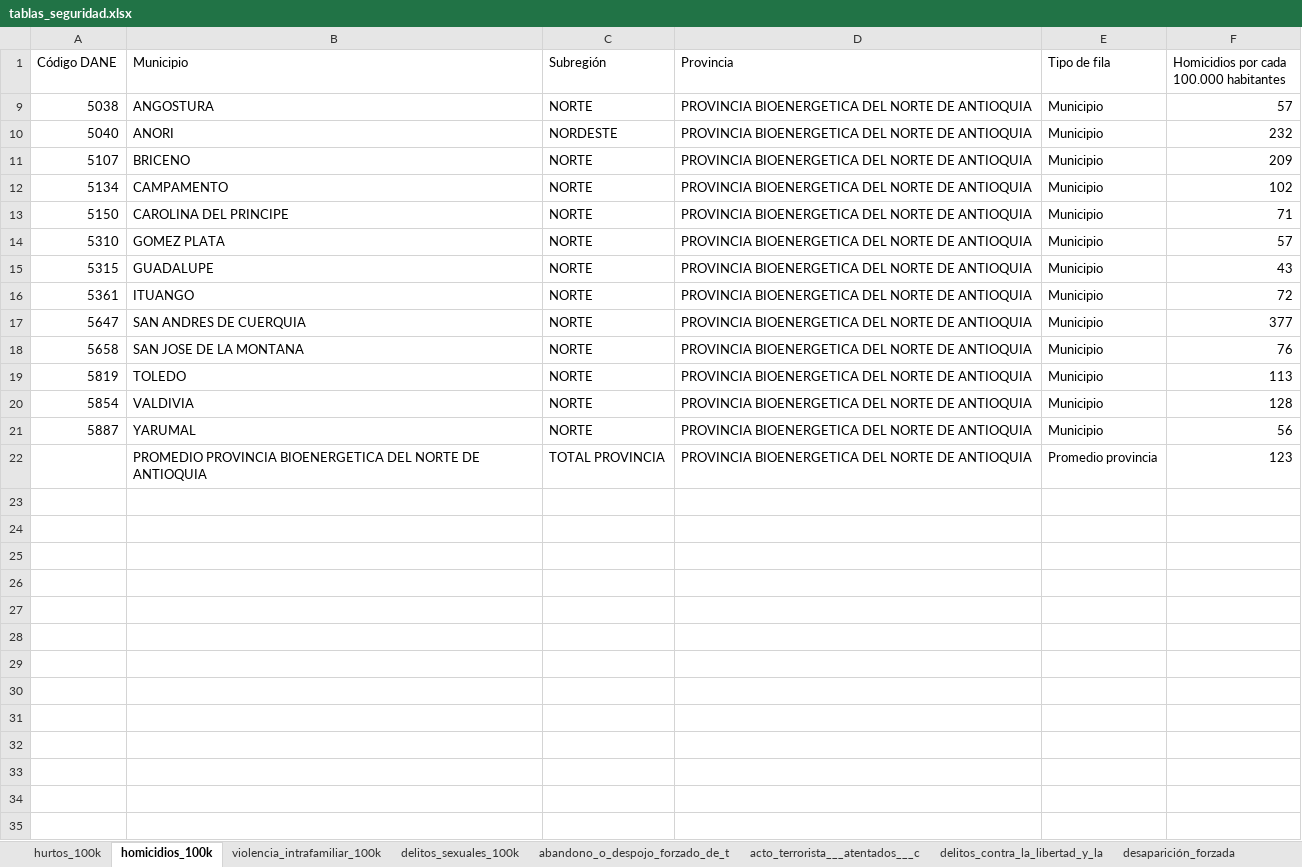
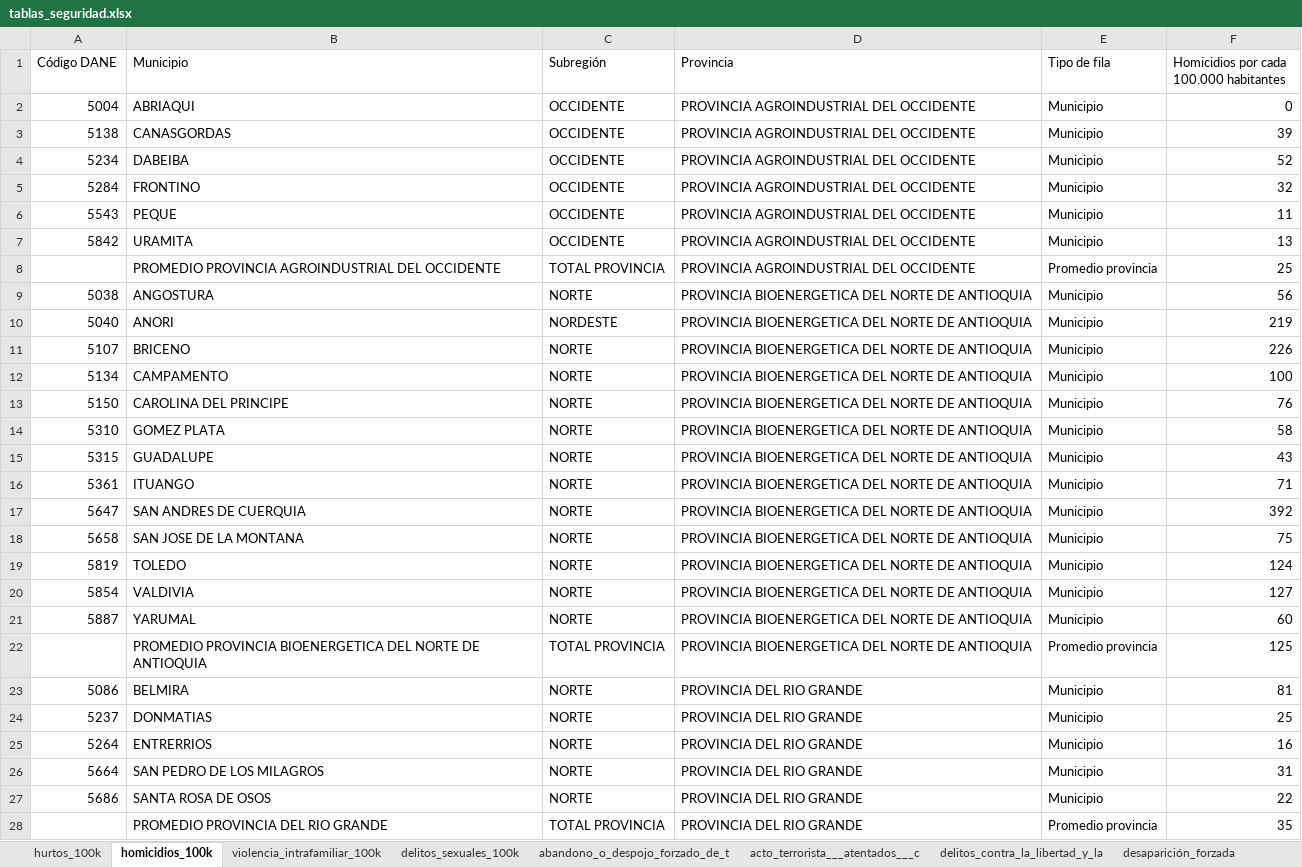
Before and after one commit to TheMrEstrada/Proyecto-Provincias, an Excel workbook: 03_Outputs/tablas_seguridad.xlsx, sheet homicidios_100k, drawn as a sheet; only a part is shown; values as stored, in another font and other column widths than the file's, no borders; the diff covers the shown part only; the diff names each change by its address in the sheet, - before the commit and + after, or states it on an @@ line.

```diff
--- a/03_Outputs/tablas_seguridad.xlsx (sheet homicidios_100k)
+++ b/03_Outputs/tablas_seguridad.xlsx (sheet homicidios_100k)
@@ row 2 unhidden: 5004 | ABRIAQUI | OCCIDENTE | PROVINCIA AGROINDUSTRIAL DEL OCCIDENTE | Municipio | 0 @@
+row 3: 5138 | CANASGORDAS | OCCIDENTE | PROVINCIA AGROINDUSTRIAL DEL OCCIDENTE | Municipio | 39
@@ row 4 unhidden: 5234 | DABEIBA | OCCIDENTE | PROVINCIA AGROINDUSTRIAL DEL OCCIDENTE | Municipio | 52 @@
@@ row 5 unhidden: 5284 | FRONTINO | OCCIDENTE | PROVINCIA AGROINDUSTRIAL DEL OCCIDENTE | Municipio | 32 @@
@@ row 6 unhidden: 5543 | PEQUE | OCCIDENTE | PROVINCIA AGROINDUSTRIAL DEL OCCIDENTE | Municipio | 11 @@
+row 7: 5842 | URAMITA | OCCIDENTE | PROVINCIA AGROINDUSTRIAL DEL OCCIDENTE | Municipio | 13
+row 8:  | PROMEDIO PROVINCIA AGROINDUSTRIAL DEL OCCIDENTE | TOTAL PROVINCIA | PROVINCIA AGROINDUSTRIAL DEL OCCIDENTE | Promedio provincia | 25
-F9: 57
+F9: 56
-F10: 232
+F10: 219
-F11: 209
+F11: 226
-F12: 102
+F12: 100
-F13: 71
+F13: 76
-F14: 57
+F14: 58
-F16: 72
+F16: 71
-F17: 377
+F17: 392
-F18: 76
+F18: 75
-F19: 113
+F19: 124
-F20: 128
+F20: 127
-F21: 56
+F21: 60
-F22: 123
+F22: 125
+row 23: 5086 | BELMIRA | NORTE | PROVINCIA DEL RIO GRANDE | Municipio | 81
+row 24: 5237 | DONMATIAS | NORTE | PROVINCIA DEL RIO GRANDE | Municipio | 25
@@ row 25 unhidden: 5264 | ENTRERRIOS | NORTE | PROVINCIA DEL RIO GRANDE | Municipio | 16 @@
+row 26: 5664 | SAN PEDRO DE LOS MILAGROS | NORTE | PROVINCIA DEL RIO GRANDE | Municipio | 31
+row 27: 5686 | SANTA ROSA DE OSOS | NORTE | PROVINCIA DEL RIO GRANDE | Municipio | 22
+row 28:  | PROMEDIO PROVINCIA DEL RIO GRANDE | TOTAL PROVINCIA | PROVINCIA DEL RIO GRANDE | Promedio provincia | 35
```
Also changed, not shown: 46 added rows and 26 hidden or unhidden rows elsewhere in this sheet, sheet violencia_intrafamiliar_100k, sheet delitos_sexuales_100k, sheet hurtos_100k, hidden cells, 4 other files.
